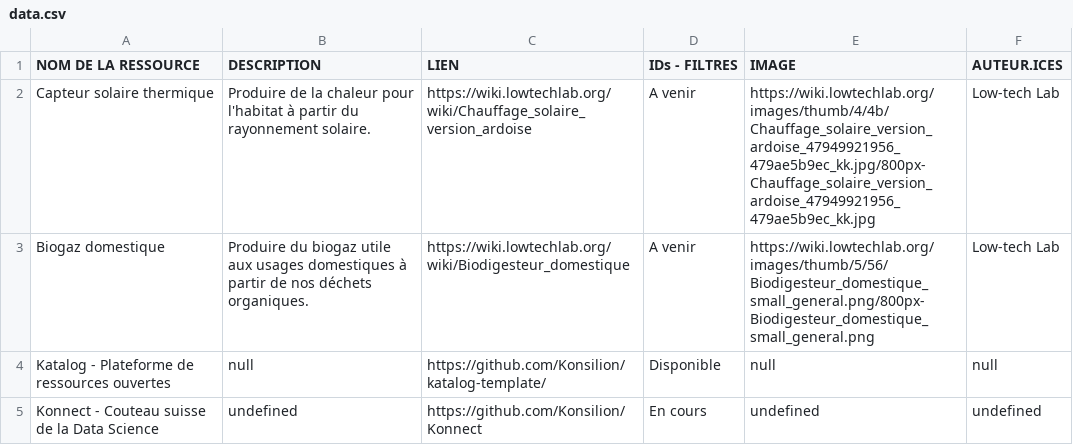
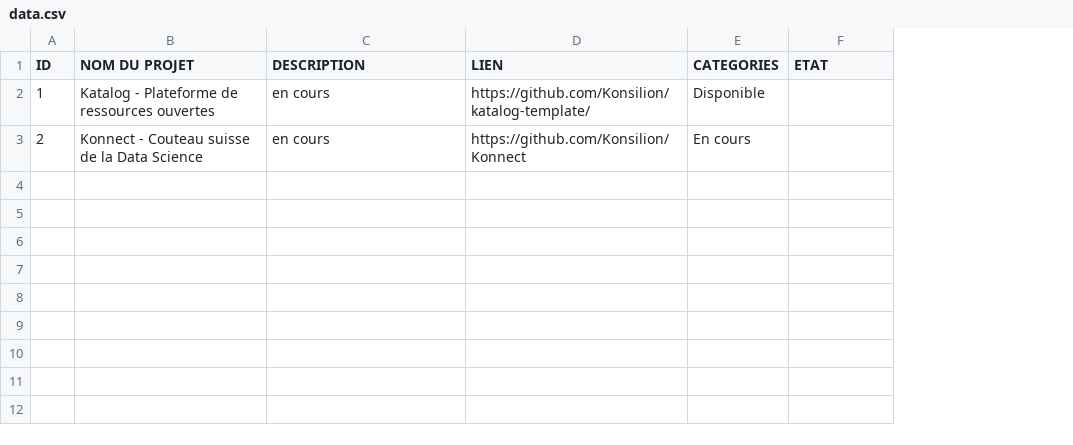
Before and after one commit to Konsilion/katalog-template, a CSV file: docs/katalog/projets/data.csv, drawn as a sheet; removed rows and columns are numbered as before the commit, all else as after; the diff names each change by its address in the sheet, - before the commit and + after, or states it on an @@ line.

Commit message:
Update data.csv

```diff
--- a/docs/katalog/projets/data.csv
+++ b/docs/katalog/projets/data.csv
+column A (ID), rows 2-3: 1 | 2
-column E (IMAGE), rows 4-5: null | undefined
-B1: NOM DE LA RESSOURCE
+B1: NOM DU PROJET
-E1: IDs - FILTRES
+E1: CATEGORIES
-F1: AUTEUR.ICES
+F1: ETAT
-row 2: Capteur solaire thermique | Produire de la chaleur pour l'habitat à partir du rayonnement solaire. | https://wiki.lowtechlab.org/wiki/Chauffage_solaire_version_ardoise | A venir | https://wiki.lowtechlab.org/images/thumb/4/4b/Chauffage_solaire_version_ardoise_47949921956_479ae5b9ec_kk.jpg/800px-Chauffage_solaire_version_ardoise_47949921956_479ae5b9ec_kk.jpg | Low-tech Lab
-row 3: Biogaz domestique | Produire du biogaz utile aux usages domestiques à partir de nos déchets organiques. | https://wiki.lowtechlab.org/wiki/Biodigesteur_domestique | A venir | https://wiki.lowtechlab.org/images/thumb/5/56/Biodigesteur_domestique_small_general.png/800px-Biodigesteur_domestique_small_general.png | Low-tech Lab
-C2 (DESCRIPTION): null
+C2 (DESCRIPTION): en cours
-F2 (ETAT): null
+F2 (ETAT): (empty)
-C3 (DESCRIPTION): undefined
+C3 (DESCRIPTION): en cours
-F3 (ETAT): undefined
+F3 (ETAT): (empty)
```
